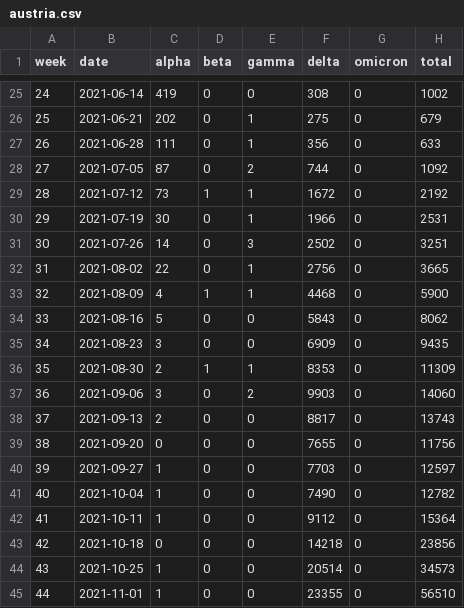
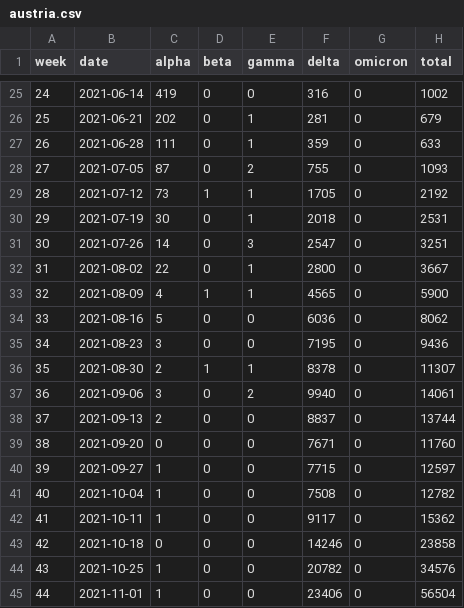
Before and after one commit to globaldothealth/covid19-omicron, a CSV file: austria/austria.csv, drawn as a sheet; only a part is shown, gaps mark what is left out; the diff covers the shown part only.

```diff
--- a/austria/austria.csv
+++ b/austria/austria.csv
@@ -25,21 +25,21 @@ week,date,alpha,beta,gamma,delta,omicron,total
-24,2021-06-14,419,0,0,308,0,1002
-25,2021-06-21,202,0,1,275,0,679
-26,2021-06-28,111,0,1,356,0,633
-27,2021-07-05,87,0,2,744,0,1092
-28,2021-07-12,73,1,1,1672,0,2192
-29,2021-07-19,30,0,1,1966,0,2531
-30,2021-07-26,14,0,3,2502,0,3251
-31,2021-08-02,22,0,1,2756,0,3665
-32,2021-08-09,4,1,1,4468,0,5900
-33,2021-08-16,5,0,0,5843,0,8062
-34,2021-08-23,3,0,0,6909,0,9435
-35,2021-08-30,2,1,1,8353,0,11309
-36,2021-09-06,3,0,2,9903,0,14060
-37,2021-09-13,2,0,0,8817,0,13743
-38,2021-09-20,0,0,0,7655,0,11756
-39,2021-09-27,1,0,0,7703,0,12597
-40,2021-10-04,1,0,0,7490,0,12782
-41,2021-10-11,1,0,0,9112,0,15364
-42,2021-10-18,0,0,0,14218,0,23856
-43,2021-10-25,1,0,0,20514,0,34573
-44,2021-11-01,1,0,0,23355,0,56510
+24,2021-06-14,419,0,0,316,0,1002
+25,2021-06-21,202,0,1,281,0,679
+26,2021-06-28,111,0,1,359,0,633
+27,2021-07-05,87,0,2,755,0,1093
+28,2021-07-12,73,1,1,1705,0,2192
+29,2021-07-19,30,0,1,2018,0,2531
+30,2021-07-26,14,0,3,2547,0,3251
+31,2021-08-02,22,0,1,2800,0,3667
+32,2021-08-09,4,1,1,4565,0,5900
+33,2021-08-16,5,0,0,6036,0,8062
+34,2021-08-23,3,0,0,7195,0,9436
+35,2021-08-30,2,1,1,8378,0,11307
+36,2021-09-06,3,0,2,9940,0,14061
+37,2021-09-13,2,0,0,8837,0,13744
+38,2021-09-20,0,0,0,7671,0,11760
+39,2021-09-27,1,0,0,7715,0,12597
+40,2021-10-04,1,0,0,7508,0,12782
+41,2021-10-11,1,0,0,9117,0,15362
+42,2021-10-18,0,0,0,14246,0,23858
+43,2021-10-25,1,0,0,20782,0,34576
+44,2021-11-01,1,0,0,23406,0,56504
```
Also changed, not shown: 1 added row and 50 edited cells elsewhere in this file, 4 other files.
